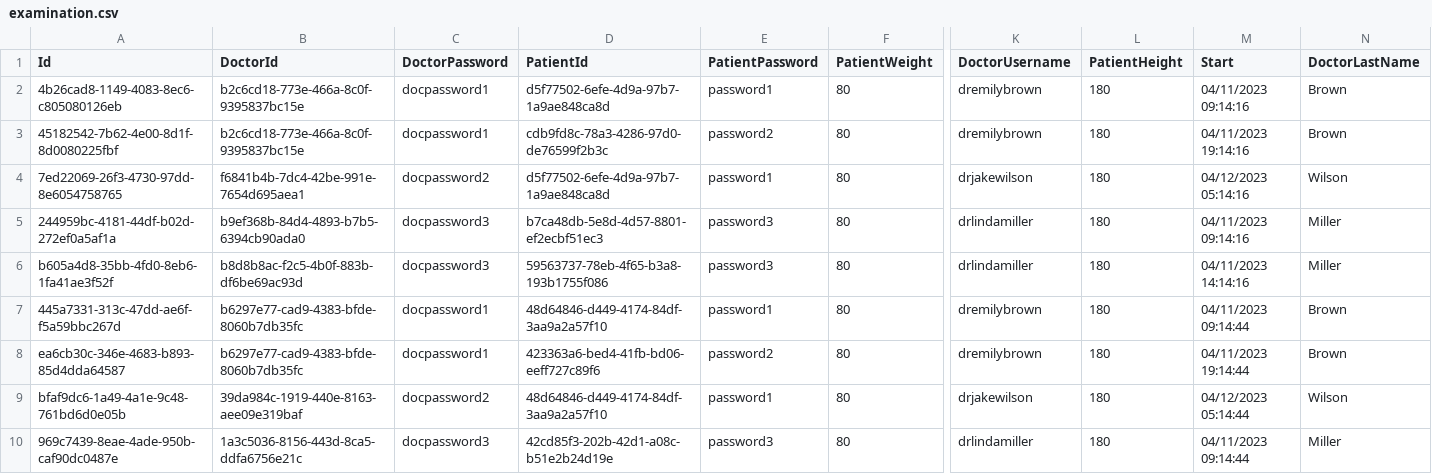
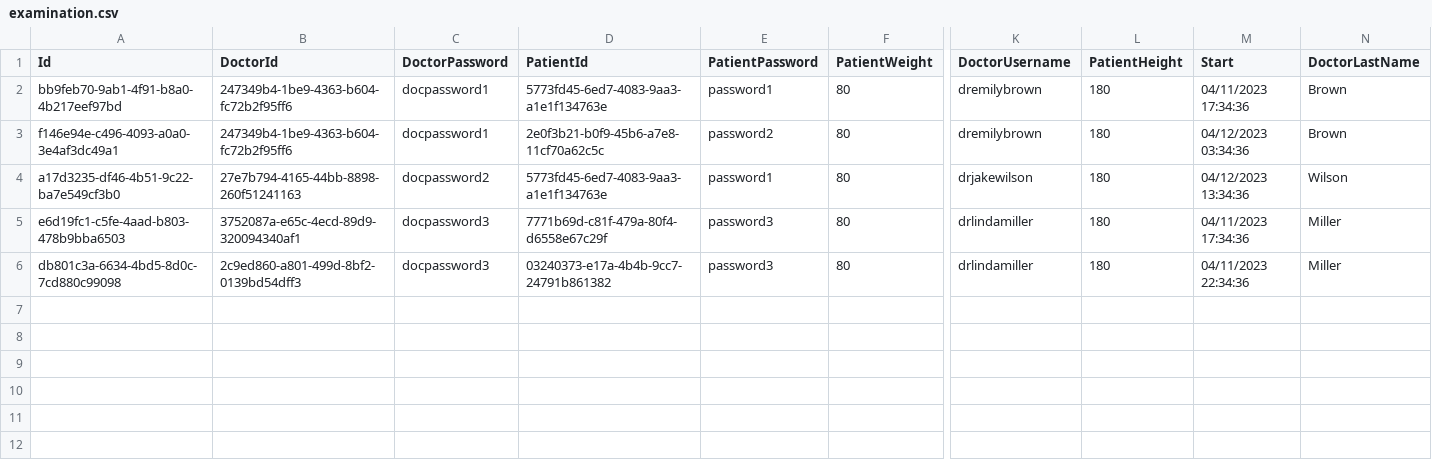
Before and after one commit to BulatovicBalsa/sims-project, a CSV file: HospitalTests/Data/examination.csv, drawn as a sheet; only a part is shown, gaps mark what is left out; rows hold the shown columns only; the diff names each change by its address in the sheet, - before the commit and + after, or states it on an @@ line.

```diff
--- a/HospitalTests/Data/examination.csv
+++ b/HospitalTests/Data/examination.csv
-A2 (Id): 4b26cad8-1149-4083-8ec6-c805080126eb
+A2 (Id): bb9feb70-9ab1-4f91-b8a0-4b217eef97bd
-B2:B3 (DoctorId): b2c6cd18-773e-466a-8c0f-9395837bc15e
+B2:B3 (DoctorId): 247349b4-1be9-4363-b604-fc72b2f95ff6
-D2 (PatientId): d5f77502-6efe-4d9a-97b7-1a9ae848ca8d
+D2 (PatientId): 5773fd45-6ed7-4083-9aa3-a1e1f134763e
-M2 (Start): 04/11/2023 09:14:16
+M2 (Start): 04/11/2023 17:34:36
-A3 (Id): 45182542-7b62-4e00-8d1f-8d0080225fbf
+A3 (Id): f146e94e-c496-4093-a0a0-3e4af3dc49a1
-D3 (PatientId): cdb9fd8c-78a3-4286-97d0-de76599f2b3c
+D3 (PatientId): 2e0f3b21-b0f9-45b6-a7e8-11cf70a62c5c
-M3 (Start): 04/11/2023 19:14:16
+M3 (Start): 04/12/2023 03:34:36
-A4 (Id): 7ed22069-26f3-4730-97dd-8e6054758765
+A4 (Id): a17d3235-df46-4b51-9c22-ba7e549cf3b0
-B4 (DoctorId): f6841b4b-7dc4-42be-991e-7654d695aea1
+B4 (DoctorId): 27e7b794-4165-44bb-8898-260f51241163
-D4 (PatientId): d5f77502-6efe-4d9a-97b7-1a9ae848ca8d
+D4 (PatientId): 5773fd45-6ed7-4083-9aa3-a1e1f134763e
-M4 (Start): 04/12/2023 05:14:16
+M4 (Start): 04/12/2023 13:34:36
-A5 (Id): 244959bc-4181-44df-b02d-272ef0a5af1a
+A5 (Id): e6d19fc1-c5fe-4aad-b803-478b9bba6503
-B5 (DoctorId): b9ef368b-84d4-4893-b7b5-6394cb90ada0
+B5 (DoctorId): 3752087a-e65c-4ecd-89d9-320094340af1
-D5 (PatientId): b7ca48db-5e8d-4d57-8801-ef2ecbf51ec3
+D5 (PatientId): 7771b69d-c81f-479a-80f4-d6558e67c29f
-M5 (Start): 04/11/2023 09:14:16
+M5 (Start): 04/11/2023 17:34:36
-A6 (Id): b605a4d8-35bb-4fd0-8eb6-1fa41ae3f52f
+A6 (Id): db801c3a-6634-4bd5-8d0c-7cd880c99098
-B6 (DoctorId): b8d8b8ac-f2c5-4b0f-883b-df6be69ac93d
+B6 (DoctorId): 2c9ed860-a801-499d-8bf2-0139bd54dff3
-D6 (PatientId): 59563737-78eb-4f65-b3a8-193b1755f086
+D6 (PatientId): 03240373-e17a-4b4b-9cc7-24791b861382
-M6 (Start): 04/11/2023 14:14:16
+M6 (Start): 04/11/2023 22:34:36
-row 7: 445a7331-313c-47dd-ae6f-f5a59bbc267d | b6297e77-cad9-4383-bfde-8060b7db35fc | docpassword1 | 48d64846-d449-4174-84df-3aa9a2a57f10 | password1 | 80 | dremilybrown | 180 | 04/11/2023 09:14:44 | Brown
-row 8: ea6cb30c-346e-4683-b893-85d4dda64587 | b6297e77-cad9-4383-bfde-8060b7db35fc | docpassword1 | 423363a6-bed4-41fb-bd06-eeff727c89f6 | password2 | 80 | dremilybrown | 180 | 04/11/2023 19:14:44 | Brown
-row 9: bfaf9dc6-1a49-4a1e-9c48-761bd6d0e05b | 39da984c-1919-440e-8163-aee09e319baf | docpassword2 | 48d64846-d449-4174-84df-3aa9a2a57f10 | password1 | 80 | drjakewilson | 180 | 04/12/2023 05:14:44 | Wilson
-row 10: 969c7439-8eae-4ade-950b-caf90dc0487e | 1a3c5036-8156-443d-8ca5-ddfa6756e21c | docpassword3 | 42cd85f3-202b-42d1-a08c-b51e2b24d19e | password3 | 80 | drlindamiller | 180 | 04/11/2023 09:14:44 | Miller
```
Also changed, not shown: 6 other files.
